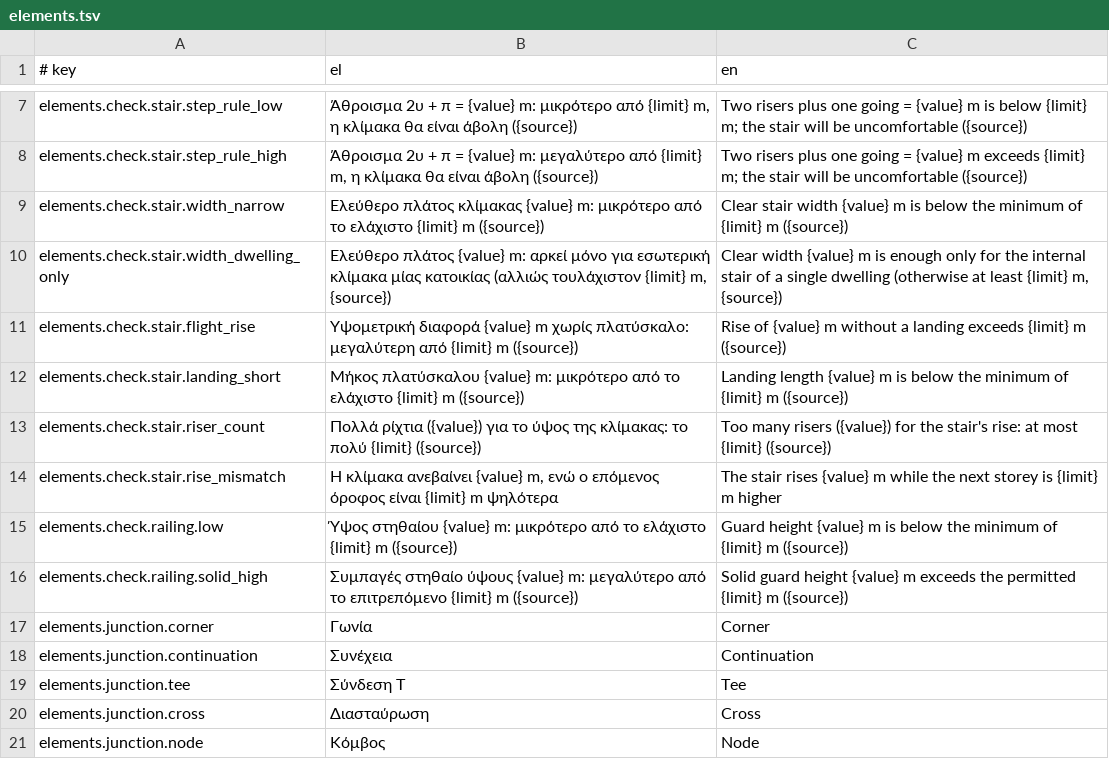
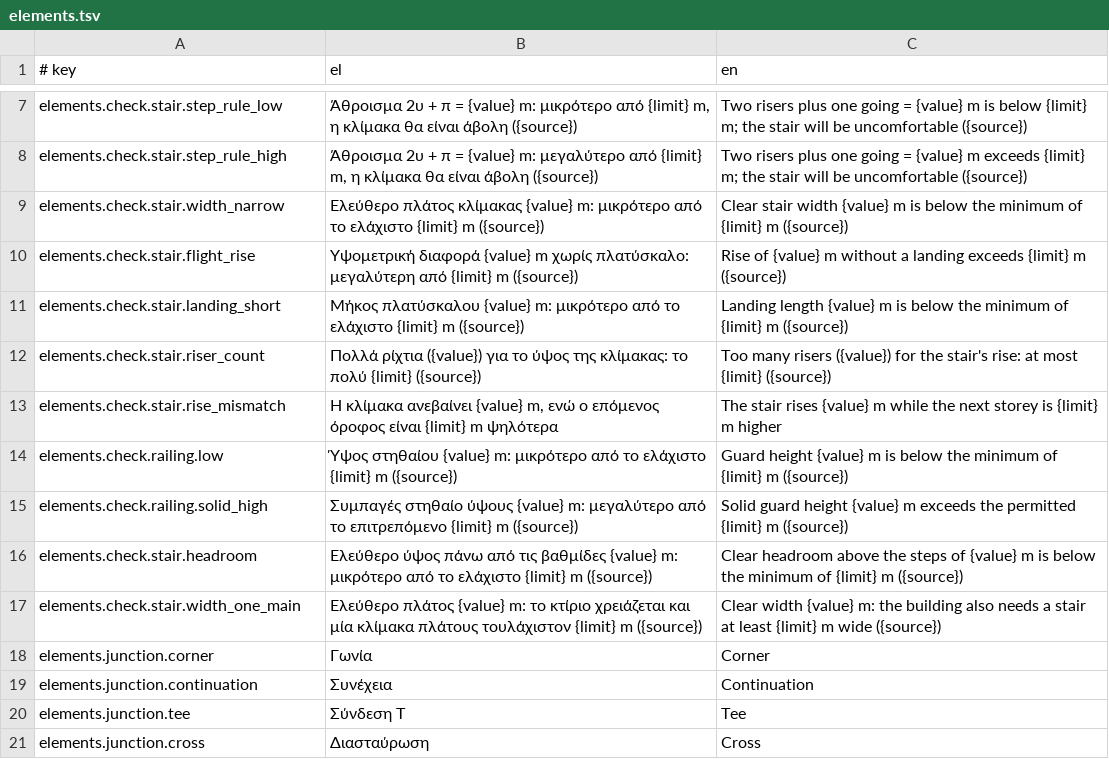
Before and after one commit to ppapadeas/kanavos, a TSV file: crates/i18n/catalogue/elements.tsv, drawn as a sheet; only a part is shown, gaps mark what is left out; the shorter side is filled out with more unchanged rows; removed rows and columns are numbered as before the commit, all else as after; the diff names each change by its address in the sheet, - before the commit and + after, or states it on an @@ line.

Commit message:
elements: check stairs against the limits of their use
Stair gains usage: StairUse, the uses of article 11 of the building
regulation (ΦΕΚ Β΄ 3985/2023): the internal stair of a dwelling (the
default), the shared stair of a residential building, other uses
(Β, Ζ, Η, Θ, Ι, Κ, Λ), assembly and education, health care, and stairs
to auxiliary rooms only. stair_limits maps each use onto the table of
§4 and the widths of §2: type II with type I notes where the use
allows both, type I where only it is allowed, the relaxed values of
§4.5 for auxiliary stairs, and a width that depends on the number of
storeys for shared residential stairs.

stair_checks uses those limits and adds the 2.20 m headroom check:
the clear height from each tread and landing up to the underside of
any slab that covers it. The note that a narrow stair suits only one
dwelling gives way to the use; other uses get a note when narrower
than the 1.20 m every building needs.

The inspector has a use drop-down and lists the regulation checks of
a selected stair or railing; the stair tool's settings and context
bar carry the use for new stairs.

Clean-Room: yes
Spec: specs/elements/stairs-and-railings.md
Signed-off-by: Pierros Papadeas <pierros@papadeas.gr>

```diff
--- a/crates/i18n/catalogue/elements.tsv
+++ b/crates/i18n/catalogue/elements.tsv
-row 10: elements.check.stair.width_dwelling_only | Ελεύθερο πλάτος {value} m: αρκεί μόνο για εσωτερική κλίμακα μίας κατοικίας (αλλιώς τουλάχιστον {limit} m, {source}) | Clear width {value} m is enough only for the internal stair of a single dwelling (otherwise at least {limit} m, {source})
+row 16: elements.check.stair.headroom | Ελεύθερο ύψος πάνω από τις βαθμίδες {value} m: μικρότερο από το ελάχιστο {limit} m ({source}) | Clear headroom above the steps of {value} m is below the minimum of {limit} m ({source})
+row 17: elements.check.stair.width_one_main | Ελεύθερο πλάτος {value} m: το κτίριο χρειάζεται και μία κλίμακα πλάτους τουλάχιστον {limit} m ({source}) | Clear width {value} m: the building also needs a stair at least {limit} m wide ({source})
```
Also changed, not shown: crates/i18n/catalogue/ui.tsv, 22 other files.
